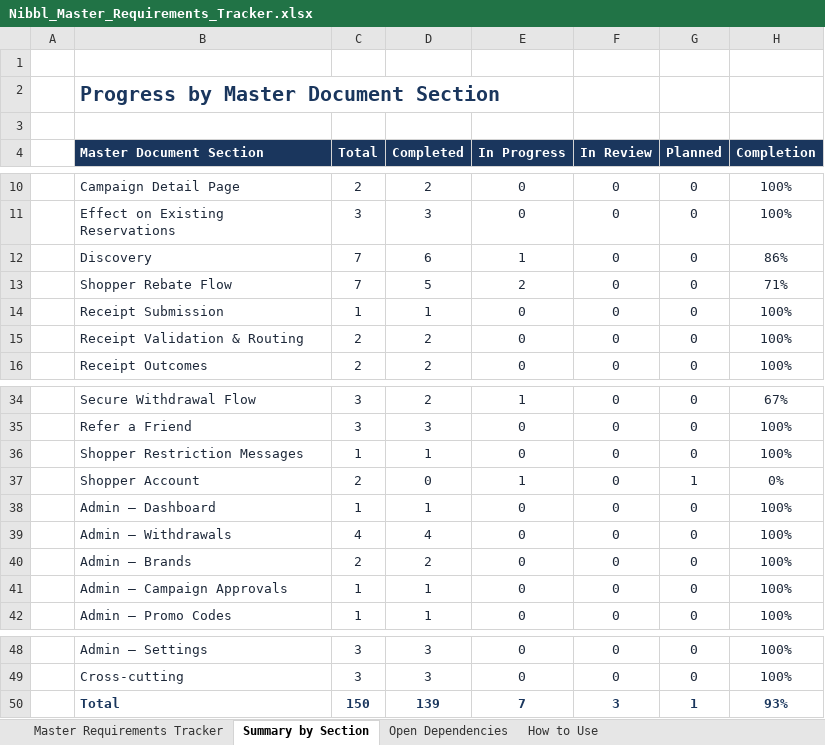
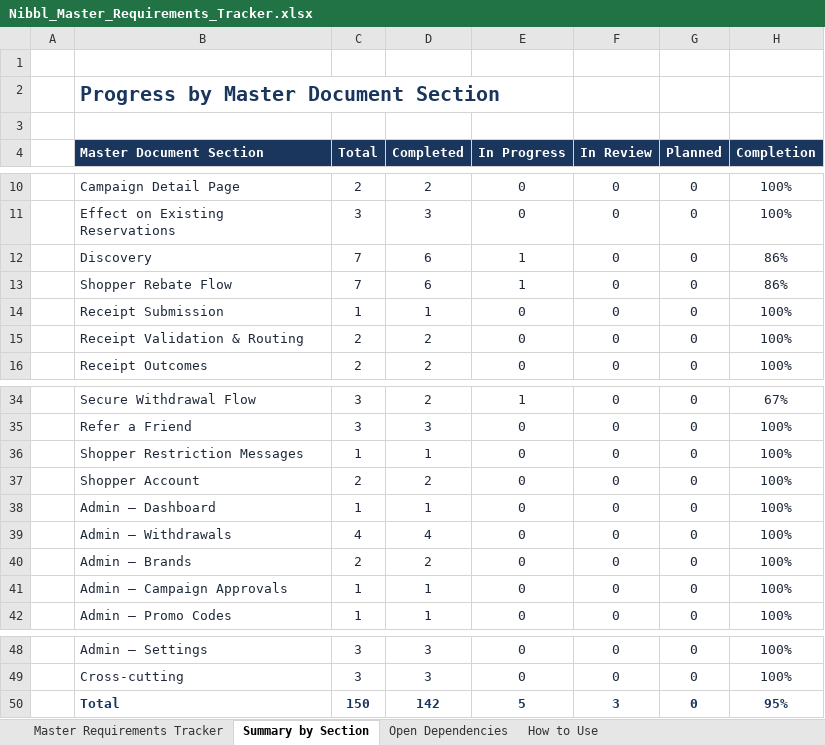
Before and after one commit to Md-Fahad-Mir/Nibbl-AI, an Excel workbook: docs/client-requirements/Nibbl_Master_Requirements_Tracker.xlsx, sheet Summary by Section, drawn as a sheet; only a part is shown, gaps mark what is left out; values as stored, in another font and other column widths than the file's, no borders; the diff names each change by its address in the sheet, - before the commit and + after, or states it on an @@ line.

```diff
--- a/docs/client-requirements/Nibbl_Master_Requirements_Tracker.xlsx (sheet Summary by Section)
+++ b/docs/client-requirements/Nibbl_Master_Requirements_Tracker.xlsx (sheet Summary by Section)
-D13 (Completed): 5
+D13 (Completed): 6
-E13 (In Progress): 2
+E13 (In Progress): 1
-H13 (Completion): 71%
+H13 (Completion): 86%
-D37 (Completed): 0
+D37 (Completed): 2
-E37 (In Progress): 1
+E37 (In Progress): 0
-G37 (Planned): 1
+G37 (Planned): 0
-H37 (Completion): 0%
+H37 (Completion): 100%
-D50 (Completed): 139
+D50 (Completed): 142
-E50 (In Progress): 7
+E50 (In Progress): 5
-G50 (Planned): 1
+G50 (Planned): 0
-H50 (Completion): 93%
+H50 (Completion): 95%
```
Also changed, not shown: sheet Master Requirements Tracker, 27 other files.
